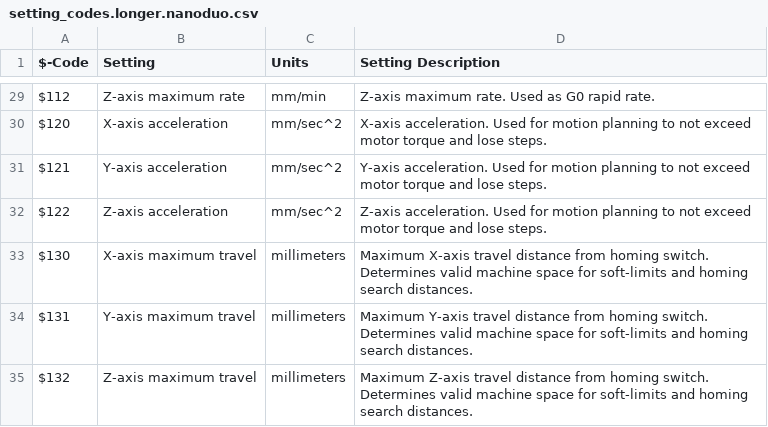
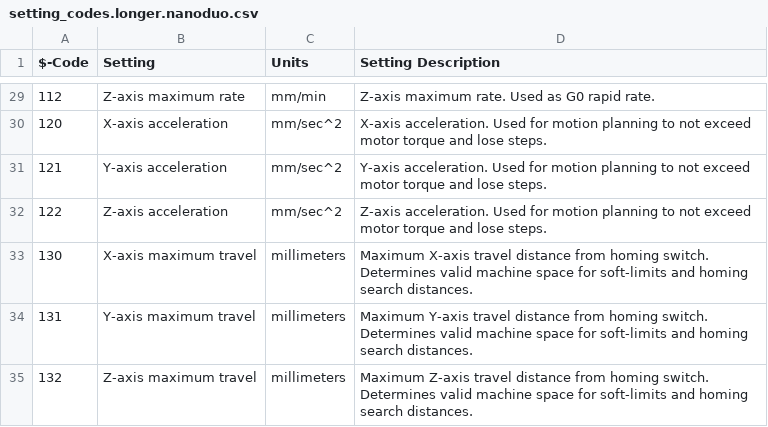
Before and after one commit to arkypita/LaserGRBL, a CSV file: LaserGRBL/CSV/setting_codes.longer.nanoduo.csv, drawn as a sheet; only a part is shown, gaps mark what is left out; the diff covers the shown part only; the diff names each change by its address in the sheet, - before the commit and + after, or states it on an @@ line.

```diff
--- a/LaserGRBL/CSV/setting_codes.longer.nanoduo.csv
+++ b/LaserGRBL/CSV/setting_codes.longer.nanoduo.csv
-A29 ($-Code): $112
+A29 ($-Code): 112
-A30 ($-Code): $120
+A30 ($-Code): 120
-A31 ($-Code): $121
+A31 ($-Code): 121
-A32 ($-Code): $122
+A32 ($-Code): 122
-A33 ($-Code): $130
+A33 ($-Code): 130
-A34 ($-Code): $131
+A34 ($-Code): 131
-A35 ($-Code): $132
+A35 ($-Code): 132
```
Also changed, not shown: 27 edited cells elsewhere in this file, LaserGRBL/CSV/setting_codes.v1.1.csv.
